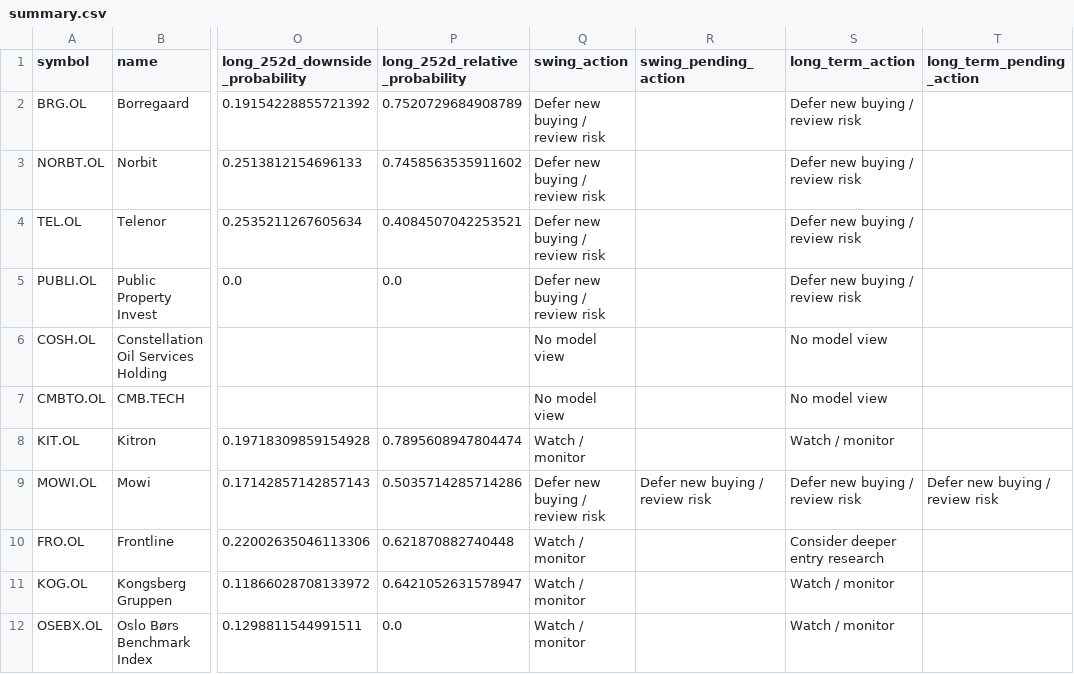
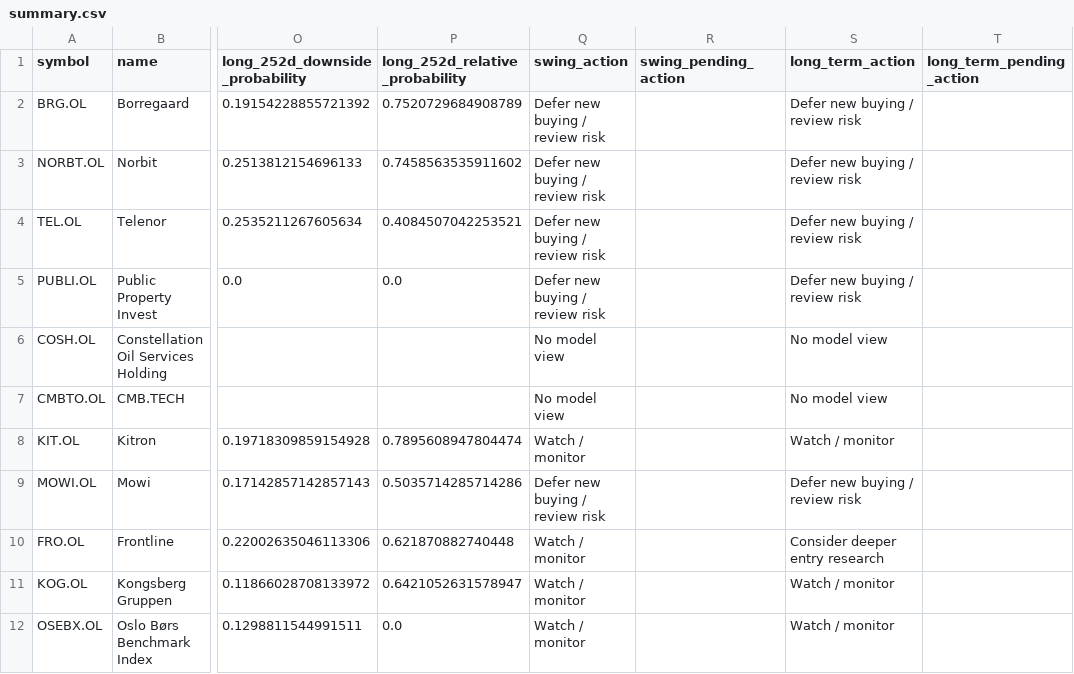
Before and after one commit to keresell-coder/oslo-screener-dashboard, a CSV file: site/hmm-regime-monitor/summary.csv, drawn as a sheet; only a part is shown, gaps mark what is left out; the diff names each change by its address in the sheet, - before the commit and + after, or states it on an @@ line.

Commit message:
fix: clear reversed pending regime prompt

```diff
--- a/site/hmm-regime-monitor/summary.csv
+++ b/site/hmm-regime-monitor/summary.csv
-R9 (swing_pending_action): Defer new buying / review risk
+R9 (swing_pending_action): (empty)
-T9 (long_term_pending_action): Defer new buying / review risk
+T9 (long_term_pending_action): (empty)
```
Also changed, not shown: 2 other files.
